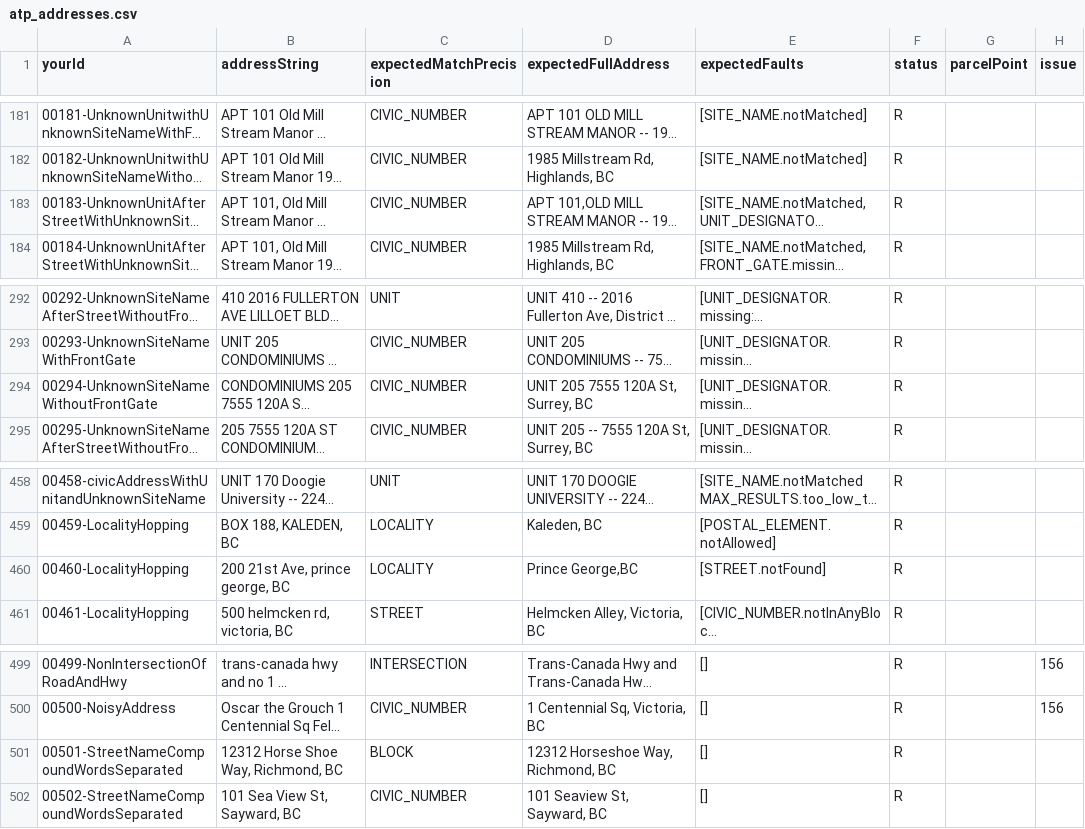
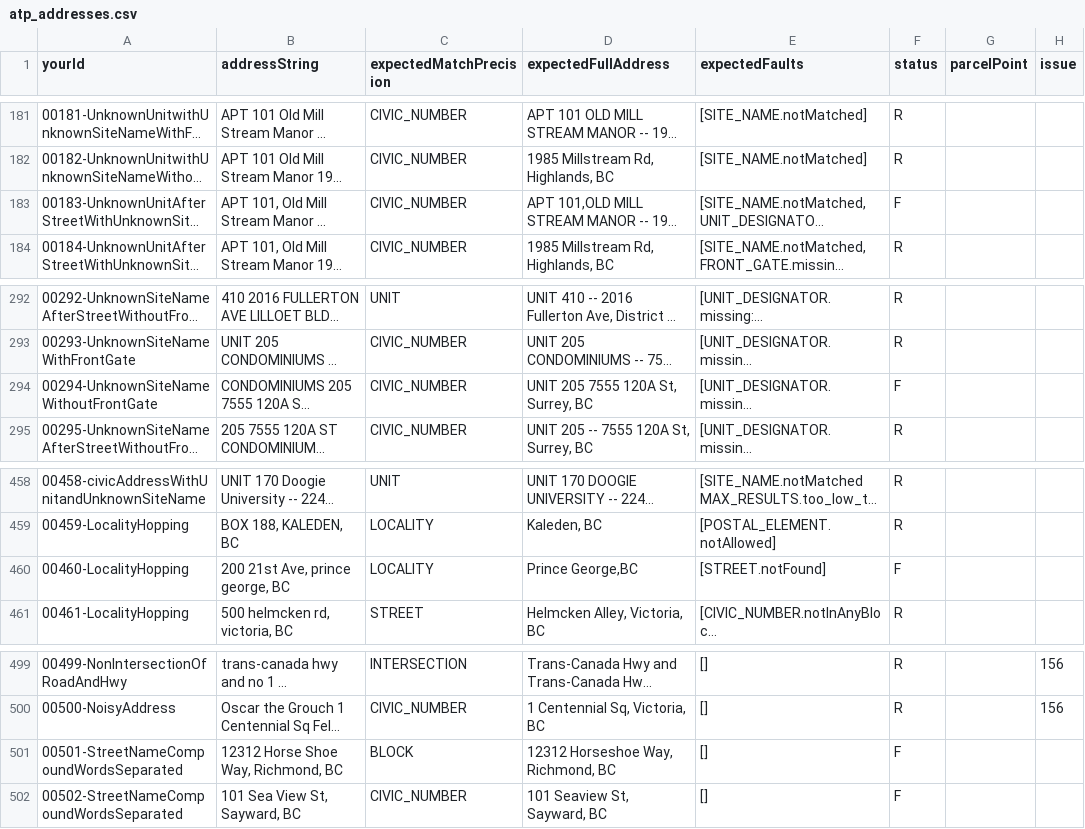
Before and after one commit to bcgov/ols-geocoder, a CSV file: atp_addresses.csv, drawn as a sheet; only a part is shown, gaps mark what is left out; long unchanged cells end in …; the diff names each change by its address in the sheet, - before the commit and + after, or states it on an @@ line.

Commit message:
Update atp_addresses.csv

```diff
--- a/atp_addresses.csv
+++ b/atp_addresses.csv
-F183 (status): R
+F183 (status): F
-F294 (status): R
+F294 (status): F
-F460 (status): R
+F460 (status): F
-F501:F502 (status): R
+F501:F502 (status): F
```
